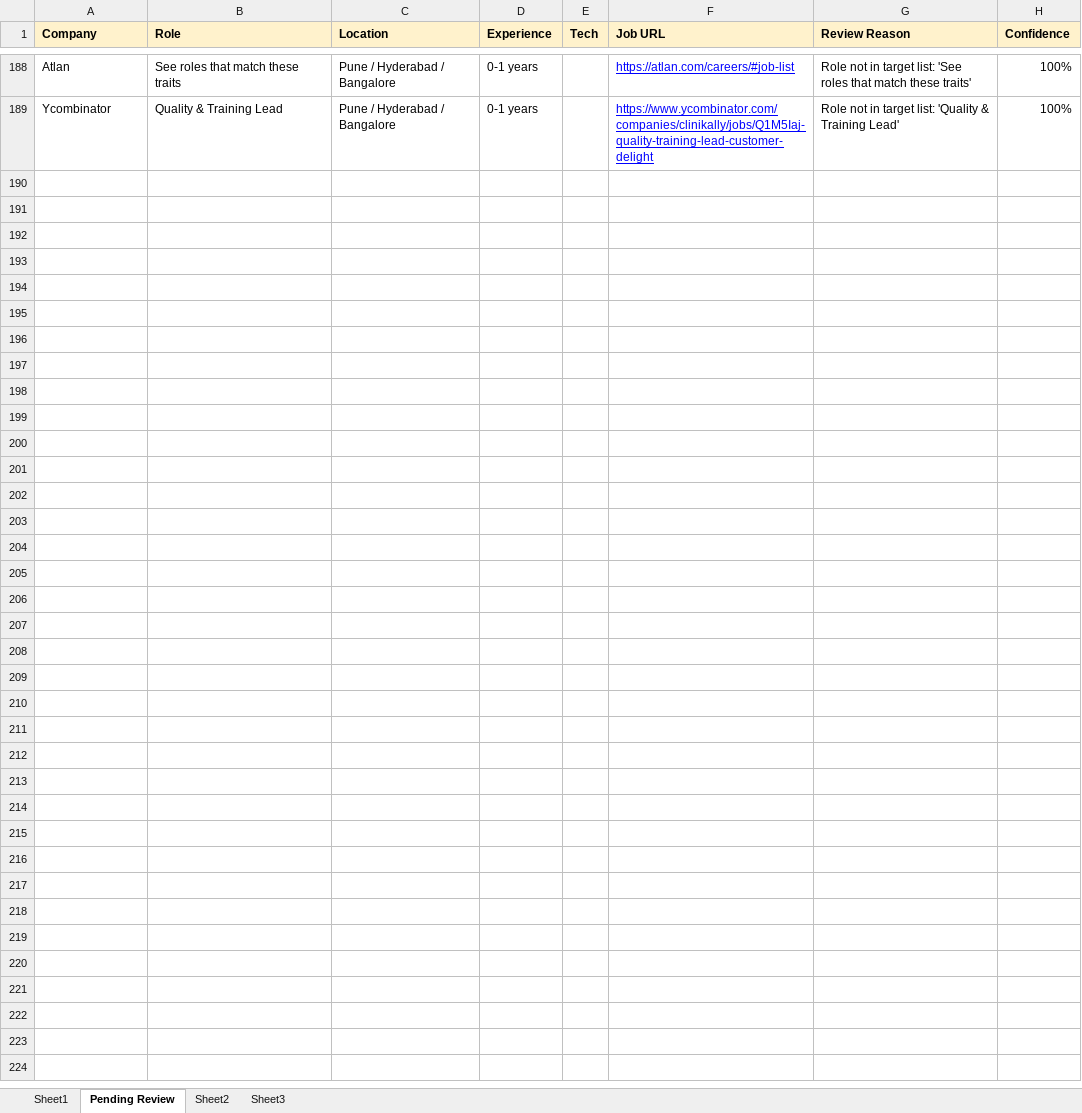
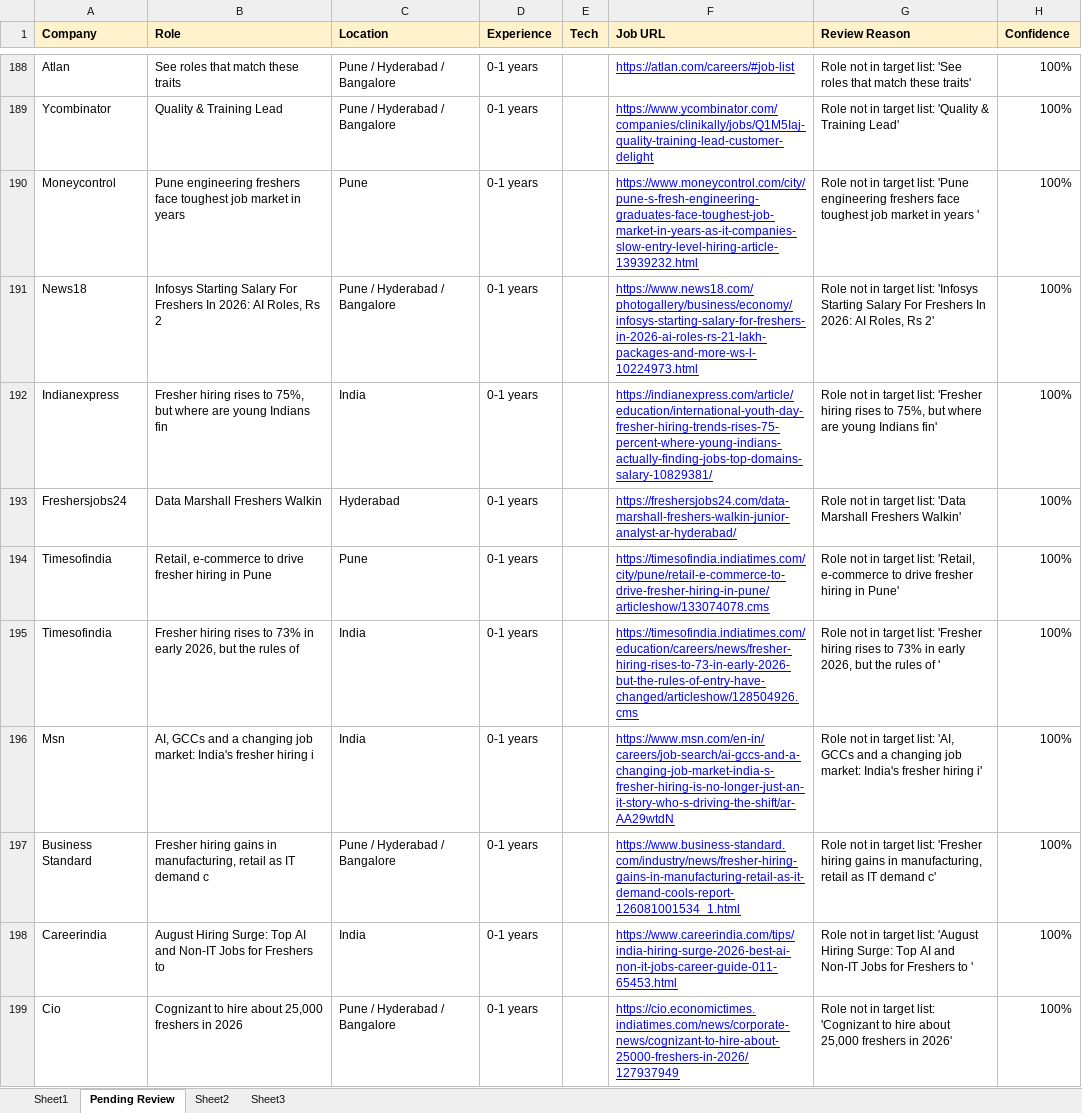
Before and after one commit to dhananjaykr9/job_agent, an Excel workbook: jobs_tracker.xlsx, sheet Pending Review, drawn as a sheet; only a part is shown, gaps mark what is left out; values as stored, in another font and other column widths than the file's, no borders; charts and pictures not drawn; the diff covers the shown part only; the diff names each change by its address in the sheet, - before the commit and + after, or states it on an @@ line.

```diff
--- a/jobs_tracker.xlsx (sheet Pending Review)
+++ b/jobs_tracker.xlsx (sheet Pending Review)
+row 190: Moneycontrol | Pune engineering freshers face toughest job market in years | Pune | 0-1 years |  | https://www.moneycontrol.com/city/pune-s-fresh-engineering-graduates-face-toughest-job-market-in-years-as-it-companies-slow-entry-level-hiring-article-13939232.html | Role not in target list: 'Pune engineering freshers face toughest job market in years ' | 100%
+row 191: News18 | Infosys Starting Salary For Freshers In 2026: AI Roles, Rs 2 | Pune / Hyderabad / Bangalore | 0-1 years |  | https://www.news18.com/photogallery/business/economy/infosys-starting-salary-for-freshers-in-2026-ai-roles-rs-21-lakh-packages-and-more-ws-l-10224973.html | Role not in target list: 'Infosys Starting Salary For Freshers In 2026: AI Roles, Rs 2' | 100%
+row 192: Indianexpress | Fresher hiring rises to 75%, but where are young Indians fin | India | 0-1 years |  | https://indianexpress.com/article/education/international-youth-day-fresher-hiring-trends-rises-75-percent-where-young-indians-actually-finding-jobs-top-domains-salary-10829381/ | Role not in target list: 'Fresher hiring rises to 75%, but where are young Indians fin' | 100%
+row 193: Freshersjobs24 | Data Marshall Freshers Walkin | Hyderabad | 0-1 years |  | https://freshersjobs24.com/data-marshall-freshers-walkin-junior-analyst-ar-hyderabad/ | Role not in target list: 'Data Marshall Freshers Walkin' | 100%
+row 194: Timesofindia | Retail, e-commerce to drive fresher hiring in Pune | Pune | 0-1 years |  | https://timesofindia.indiatimes.com/city/pune/retail-e-commerce-to-drive-fresher-hiring-in-pune/articleshow/133074078.cms | Role not in target list: 'Retail, e-commerce to drive fresher hiring in Pune' | 100%
+row 195: Timesofindia | Fresher hiring rises to 73% in early 2026, but the rules of | India | 0-1 years |  | https://timesofindia.indiatimes.com/education/careers/news/fresher-hiring-rises-to-73-in-early-2026-but-the-rules-of-entry-have-changed/articleshow/128504926.cms | Role not in target list: 'Fresher hiring rises to 73% in early 2026, but the rules of ' | 100%
+row 196: Msn | AI, GCCs and a changing job market: India's fresher hiring i | India | 0-1 years |  | https://www.msn.com/en-in/careers/job-search/ai-gccs-and-a-changing-job-market-india-s-fresher-hiring-is-no-longer-just-an-it-story-who-s-driving-the-shift/ar-AA29wtdN | Role not in target list: 'AI, GCCs and a changing job market: India's fresher hiring i' | 100%
+row 197: Business Standard | Fresher hiring gains in manufacturing, retail as IT demand c | Pune / Hyderabad / Bangalore | 0-1 years |  | https://www.business-standard.com/industry/news/fresher-hiring-gains-in-manufacturing-retail-as-it-demand-cools-report-126081001534_1.html | Role not in target list: 'Fresher hiring gains in manufacturing, retail as IT demand c' | 100%
+row 198: Careerindia | August Hiring Surge: Top AI and Non-IT Jobs for Freshers to | India | 0-1 years |  | https://www.careerindia.com/tips/india-hiring-surge-2026-best-ai-non-it-jobs-career-guide-011-65453.html | Role not in target list: 'August Hiring Surge: Top AI and Non-IT Jobs for Freshers to ' | 100%
+row 199: Cio | Cognizant to hire about 25,000 freshers in 2026 | Pune / Hyderabad / Bangalore | 0-1 years |  | https://cio.economictimes.indiatimes.com/news/corporate-news/cognizant-to-hire-about-25000-freshers-in-2026/127937949 | Role not in target list: 'Cognizant to hire about 25,000 freshers in 2026' | 100%
```
Also changed, not shown: 70 added rows elsewhere in this sheet, sheet Sheet1, charts or pictures, 1 other file.
